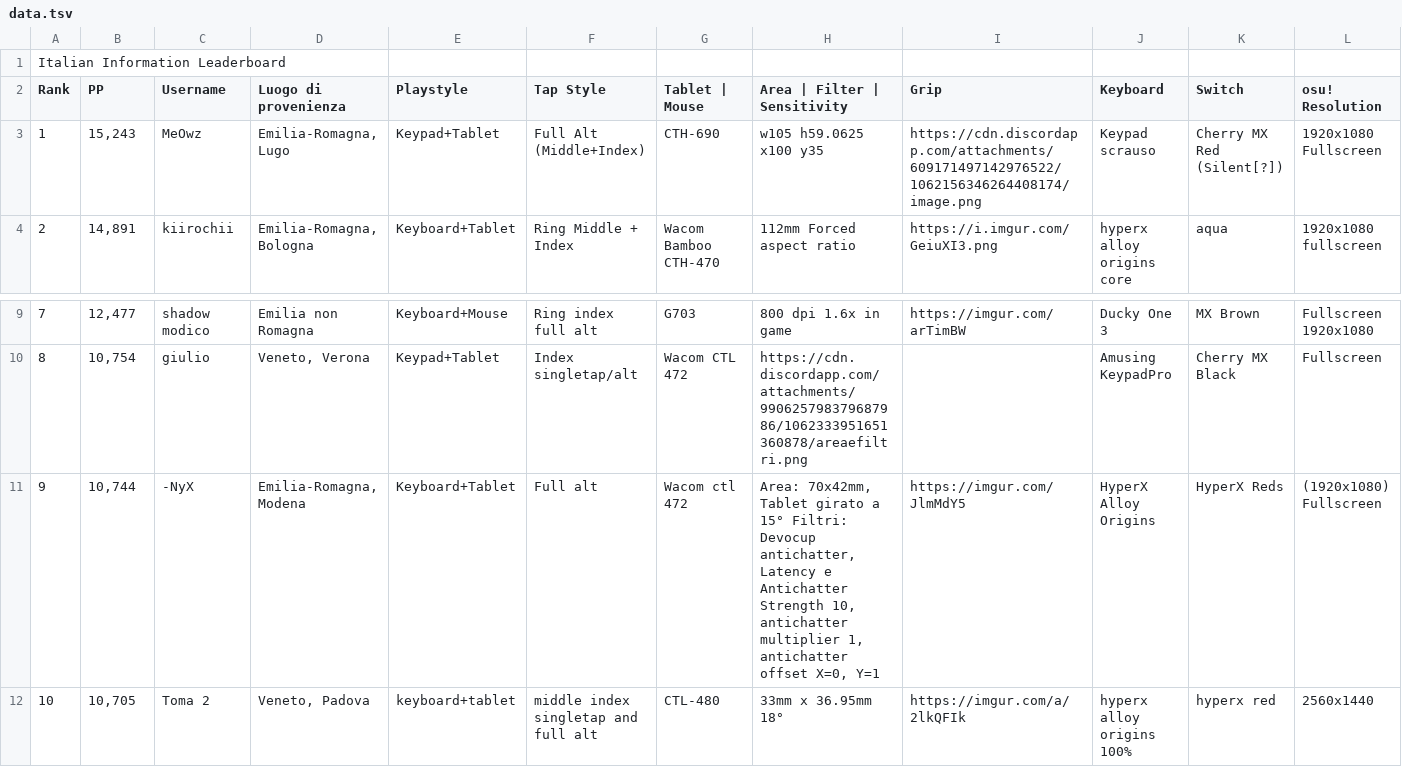
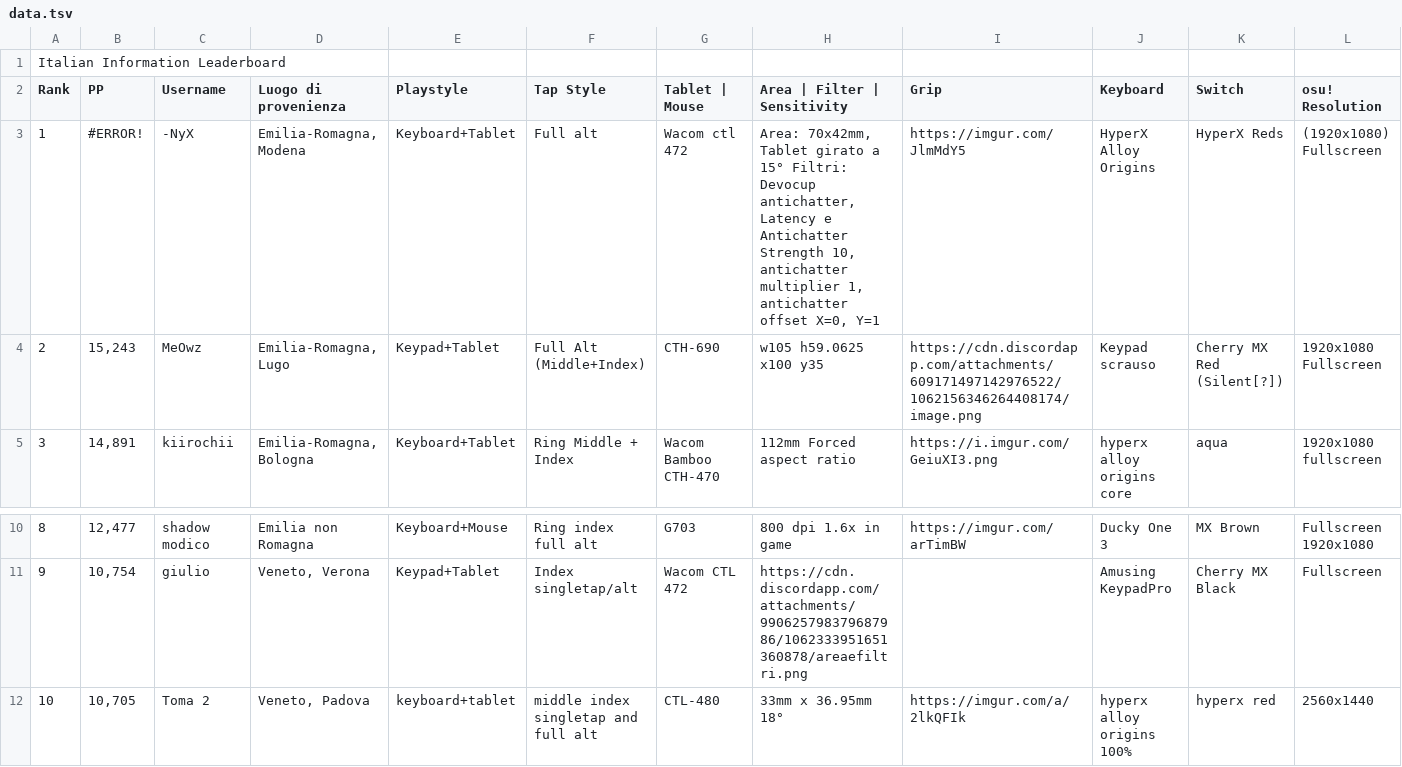
Before and after one commit to Sclafus/italian-top-players-gear, a TSV file: data.tsv, drawn as a sheet; only a part is shown, gaps mark what is left out; removed rows and columns are numbered as before the commit, all else as after; rows hold the shown columns only; the diff names each change by its address in the sheet, - before the commit and + after, or states it on an @@ line.

```diff
--- a/data.tsv
+++ b/data.tsv
+row 3: 1 | #ERROR! | -NyX | Emilia-Romagna, Modena | Keyboard+Tablet | Full alt | Wacom ctl 472 | Area: 70x42mm, Tablet girato a 15° Filtri: Devocup antichatter, Latency e Antichatter Strength 10, antichatter multiplier 1, antichatter offset X=0, Y=1 | https://imgur.com/JlmMdY5 | HyperX Alloy Origins | HyperX Reds | (1920x1080) Fullscreen
@@ column A (Rank) renumbered between rows 4 and 11 @@
-row 11: 9 | 10,744 | -NyX | Emilia-Romagna, Modena | Keyboard+Tablet | Full alt | Wacom ctl 472 | Area: 70x42mm, Tablet girato a 15° Filtri: Devocup antichatter, Latency e Antichatter Strength 10, antichatter multiplier 1, antichatter offset X=0, Y=1 | https://imgur.com/JlmMdY5 | HyperX Alloy Origins | HyperX Reds | (1920x1080) Fullscreen
```
Also changed, not shown: 1 other file.
